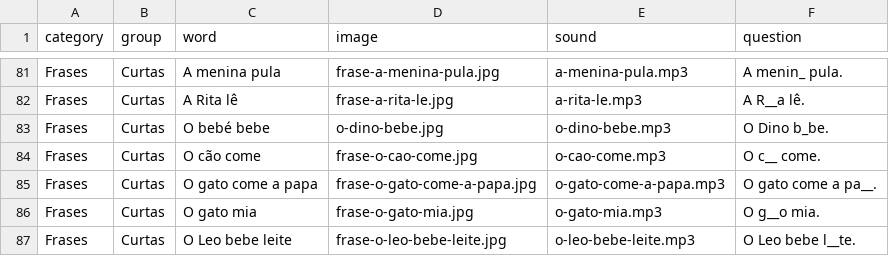
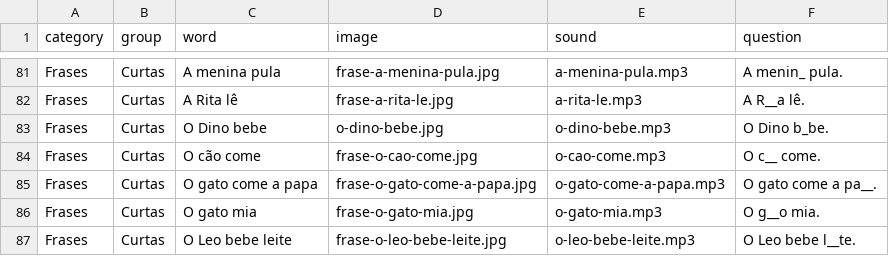
Before and after one commit to chrismcnally/ditongos, a CSV file: data/words.csv, drawn as a sheet; only a part is shown, gaps mark what is left out.

Commit message:
fix dino bebe

```diff
--- a/data/words.csv
+++ b/data/words.csv
@@ -82,3 +82,3 @@ Frases,Curtas,A menina pula,frase-a-menina-pula.jpg,a-menina-pula.mp3,A menin_ p
 Frases,Curtas,A Rita lê,frase-a-rita-le.jpg,a-rita-le.mp3,A R__a lê.
-Frases,Curtas,O bebé bebe,o-dino-bebe.jpg,o-dino-bebe.mp3,O Dino b_be.
+Frases,Curtas,O Dino bebe,o-dino-bebe.jpg,o-dino-bebe.mp3,O Dino b_be.
 Frases,Curtas,O cão come,frase-o-cao-come.jpg,o-cao-come.mp3,O c__ come.
```
Also changed, not shown: 2 other files.
